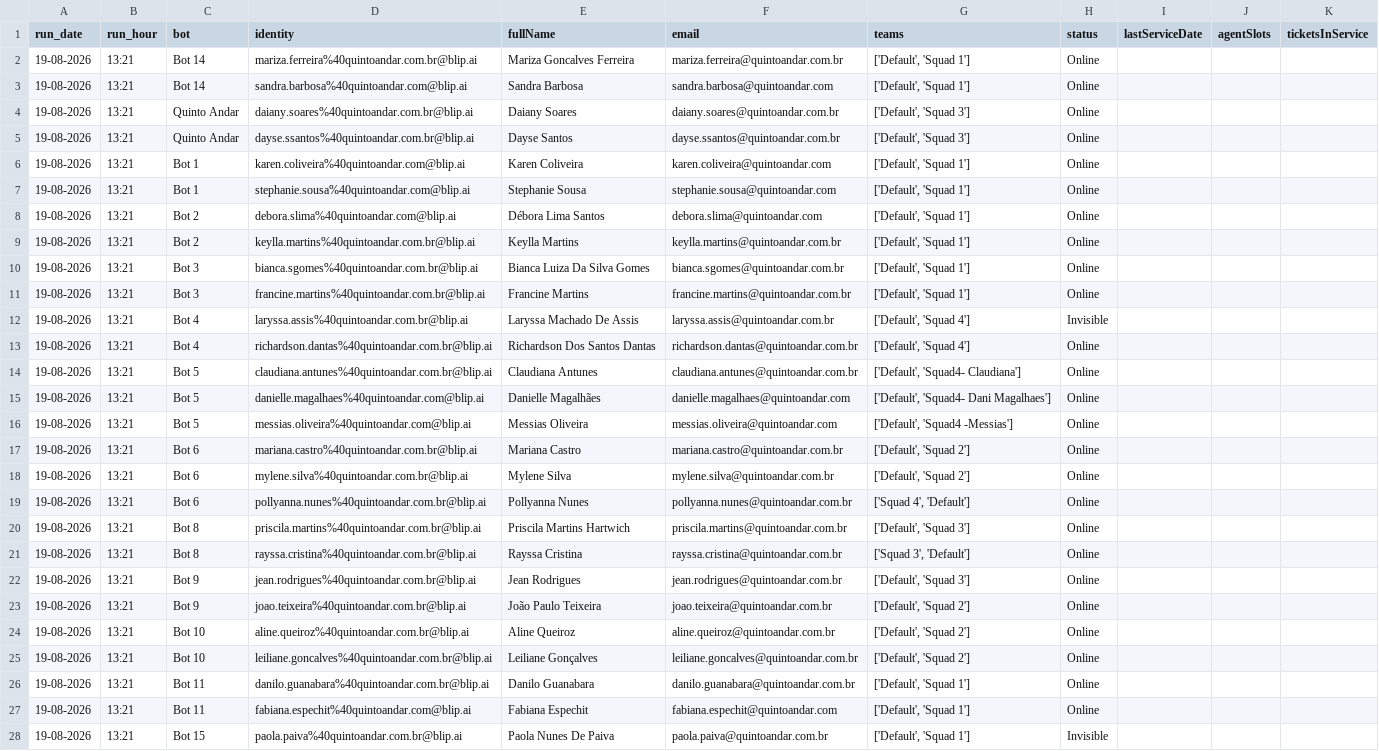
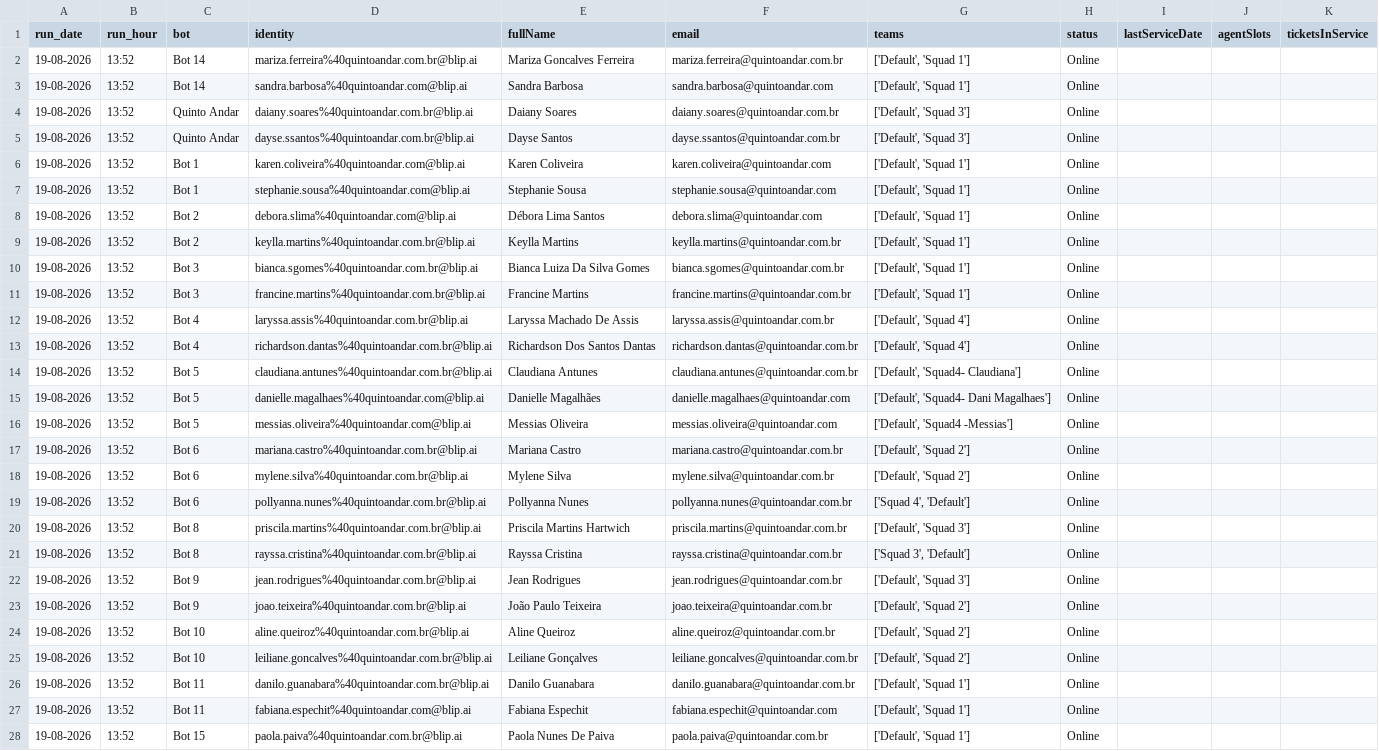
Before and after one commit to pedrosalles-dev/blip-atendentes, a CSV file: atendentes.csv, drawn as a sheet; only a part is shown; the diff covers the shown part only; the diff names each change by its address in the sheet, - before the commit and + after, or states it on an @@ line.

```diff
--- a/atendentes.csv
+++ b/atendentes.csv
-B2:B28 (run_hour): 13:21
+B2:B28 (run_hour): 13:52
-H12 (status): Invisible
+H12 (status): Online
-H28 (status): Invisible
+H28 (status): Online
```
Also changed, not shown: 8 edited cells elsewhere in this file.
